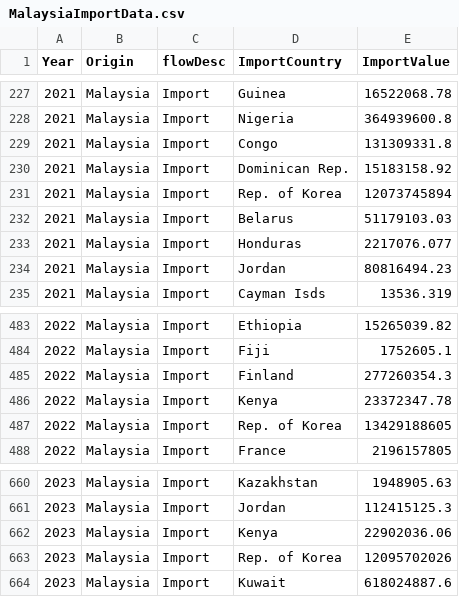
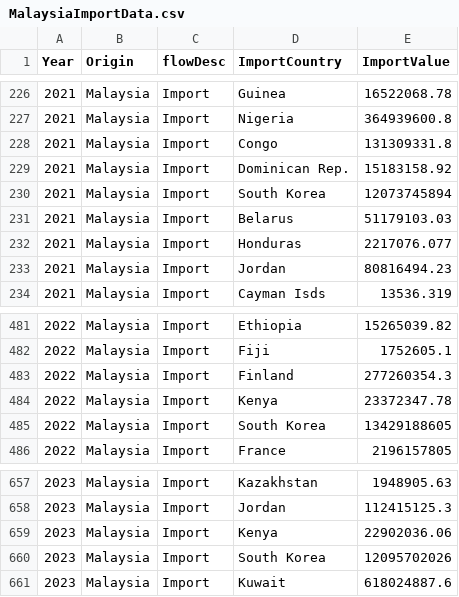
Before and after one commit to ziyingheng0701/FIT3179-A2, a CSV file: MalaysiaImportData.csv, drawn as a sheet; only a part is shown, gaps mark what is left out; the diff covers the shown part only.

Commit message:
Update MalaysiaImportData.csv

```diff
--- a/MalaysiaImportData.csv
+++ b/MalaysiaImportData.csv
@@ -230,3 +229,3 @@ Year,Origin,flowDesc,ImportCountry,ImportValue
 2021,Malaysia,Import,Dominican Rep.,15183158.92
-2021,Malaysia,Import,Rep. of Korea,12073745894
+2021,Malaysia,Import,South Korea,12073745894
 2021,Malaysia,Import,Belarus,51179103.03
@@ -486,3 +484,3 @@ Year,Origin,flowDesc,ImportCountry,ImportValue
 2022,Malaysia,Import,Kenya,23372347.78
-2022,Malaysia,Import,Rep. of Korea,13429188605
+2022,Malaysia,Import,South Korea,13429188605
 2022,Malaysia,Import,France,2196157805
@@ -662,3 +659,3 @@ Year,Origin,flowDesc,ImportCountry,ImportValue
 2023,Malaysia,Import,Kenya,22902036.06
-2023,Malaysia,Import,Rep. of Korea,12095702026
+2023,Malaysia,Import,South Korea,12095702026
 2023,Malaysia,Import,Kuwait,618024887.6
```
Also changed, not shown: 4 removed rows and 1 edited cell elsewhere in this file.
